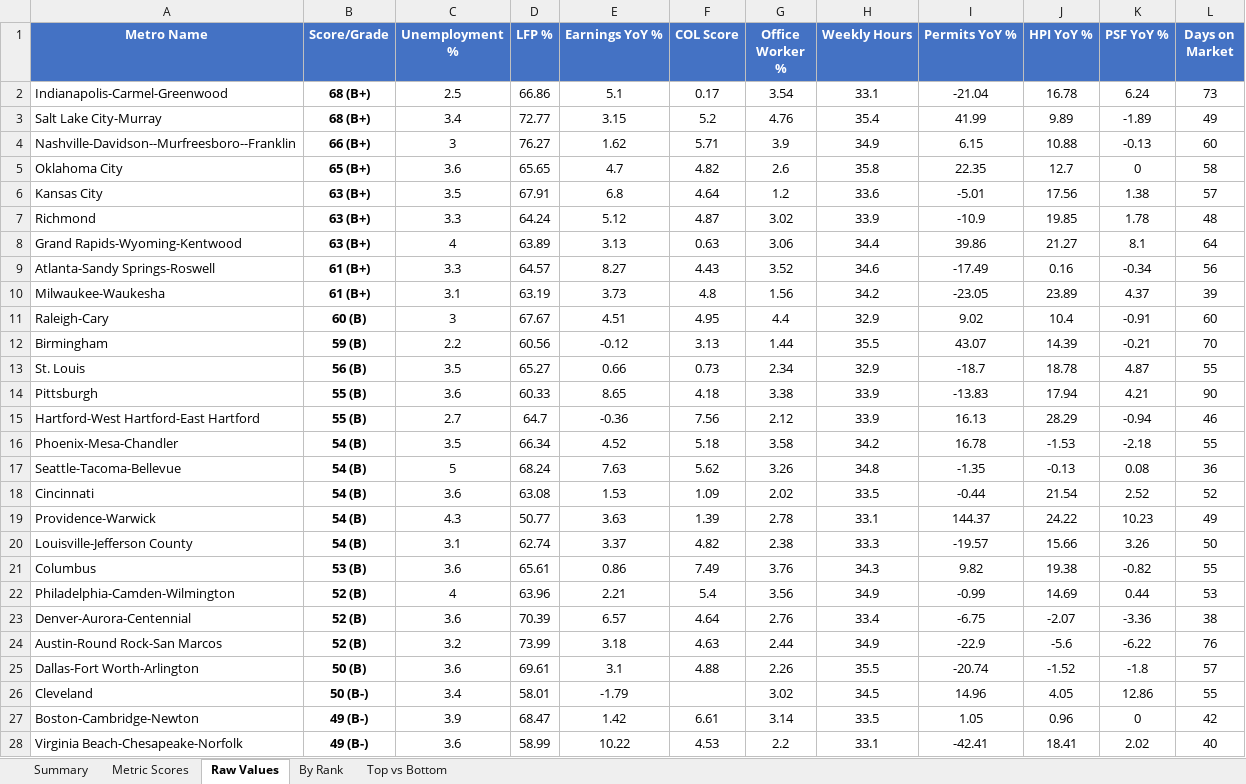
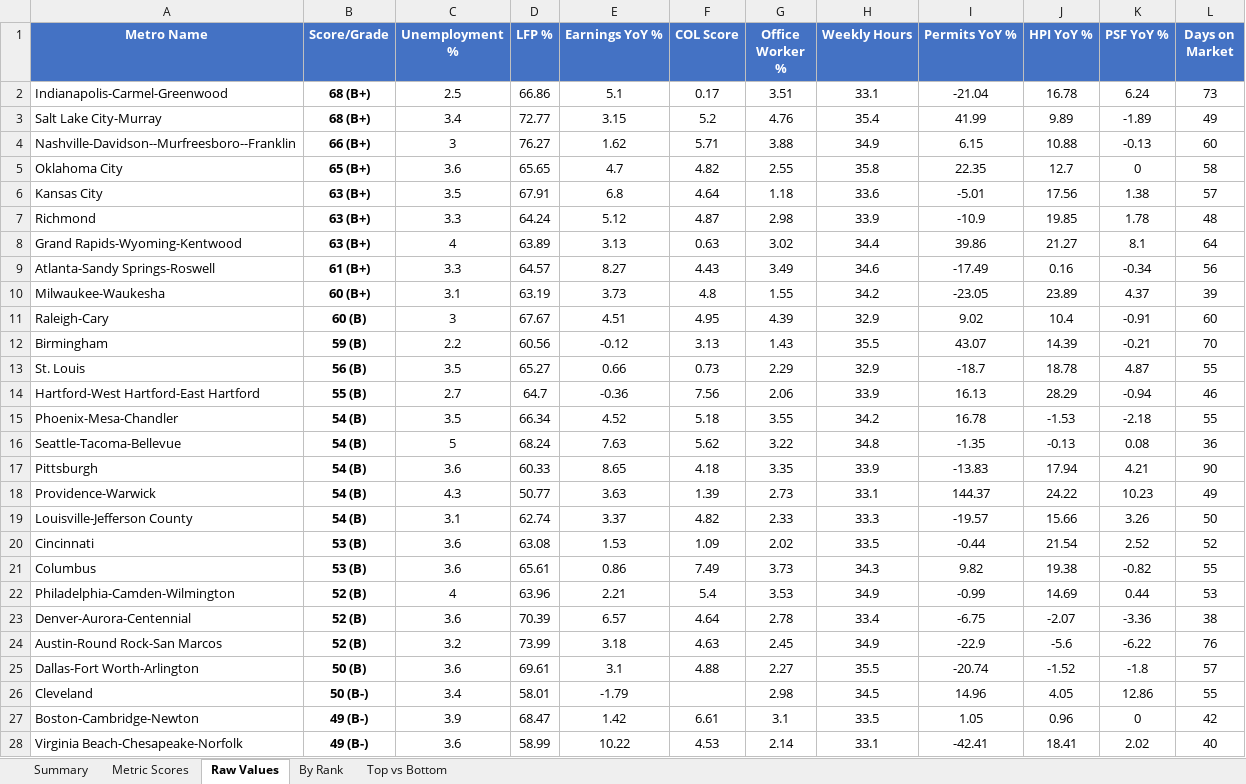
Before and after one commit to danielwipert/city.economic.health, an Excel workbook: Economic_Metrics_All_Metros.xlsx, sheet Raw Values, drawn as a sheet; only a part is shown; values as stored, in another font and other column widths than the file's, no borders; removed rows and columns are numbered as before the commit, all else as after; the diff covers the shown part only; the diff names each change by its address in the sheet, - before the commit and + after, or states it on an @@ line.

```diff
--- a/Economic_Metrics_All_Metros.xlsx (sheet Raw Values)
+++ b/Economic_Metrics_All_Metros.xlsx (sheet Raw Values)
-G2 (Office Worker %): 3.54
+G2 (Office Worker %): 3.51
-G4 (Office Worker %): 3.9
+G4 (Office Worker %): 3.88
-G5 (Office Worker %): 2.6
+G5 (Office Worker %): 2.55
-G6 (Office Worker %): 1.2
+G6 (Office Worker %): 1.18
-G7 (Office Worker %): 3.02
+G7 (Office Worker %): 2.98
-G8 (Office Worker %): 3.06
+G8 (Office Worker %): 3.02
-G9 (Office Worker %): 3.52
+G9 (Office Worker %): 3.49
-B10 (Score/Grade): 61 (B+)
+B10 (Score/Grade): 60 (B+)
-G10 (Office Worker %): 1.56
+G10 (Office Worker %): 1.55
-G11 (Office Worker %): 4.4
+G11 (Office Worker %): 4.39
-G12 (Office Worker %): 1.44
+G12 (Office Worker %): 1.43
-G13 (Office Worker %): 2.34
+G13 (Office Worker %): 2.29
-row 14: Pittsburgh | 55 (B) | 3.6 | 60.33 | 8.65 | 4.18 | 3.38 | 33.9 | -13.83 | 17.94 | 4.21 | 90
-G14 (Office Worker %): 2.12
+G14 (Office Worker %): 2.06
-G15 (Office Worker %): 3.58
+G15 (Office Worker %): 3.55
-G16 (Office Worker %): 3.26
+G16 (Office Worker %): 3.22
-row 18: Cincinnati | 54 (B) | 3.6 | 63.08 | 1.53 | 1.09 | 2.02 | 33.5 | -0.44 | 21.54 | 2.52 | 52
+row 17: Pittsburgh | 54 (B) | 3.6 | 60.33 | 8.65 | 4.18 | 3.35 | 33.9 | -13.83 | 17.94 | 4.21 | 90
-G18 (Office Worker %): 2.78
+G18 (Office Worker %): 2.73
-G19 (Office Worker %): 2.38
+G19 (Office Worker %): 2.33
+row 20: Cincinnati | 53 (B) | 3.6 | 63.08 | 1.53 | 1.09 | 2.02 | 33.5 | -0.44 | 21.54 | 2.52 | 52
-G21 (Office Worker %): 3.76
+G21 (Office Worker %): 3.73
-G22 (Office Worker %): 3.56
+G22 (Office Worker %): 3.53
-G23 (Office Worker %): 2.76
+G23 (Office Worker %): 2.78
-G24 (Office Worker %): 2.44
+G24 (Office Worker %): 2.45
-G25 (Office Worker %): 2.26
+G25 (Office Worker %): 2.27
-G26 (Office Worker %): 3.02
+G26 (Office Worker %): 2.98
-G27 (Office Worker %): 3.14
+G27 (Office Worker %): 3.1
-G28 (Office Worker %): 2.2
+G28 (Office Worker %): 2.14
```
Also changed, not shown: 3 added rows, 3 removed rows and 19 edited cells elsewhere in this sheet, sheet Metric Scores, sheet Summary, sheet By Rank, sheet Top vs Bottom, 53 other files.
